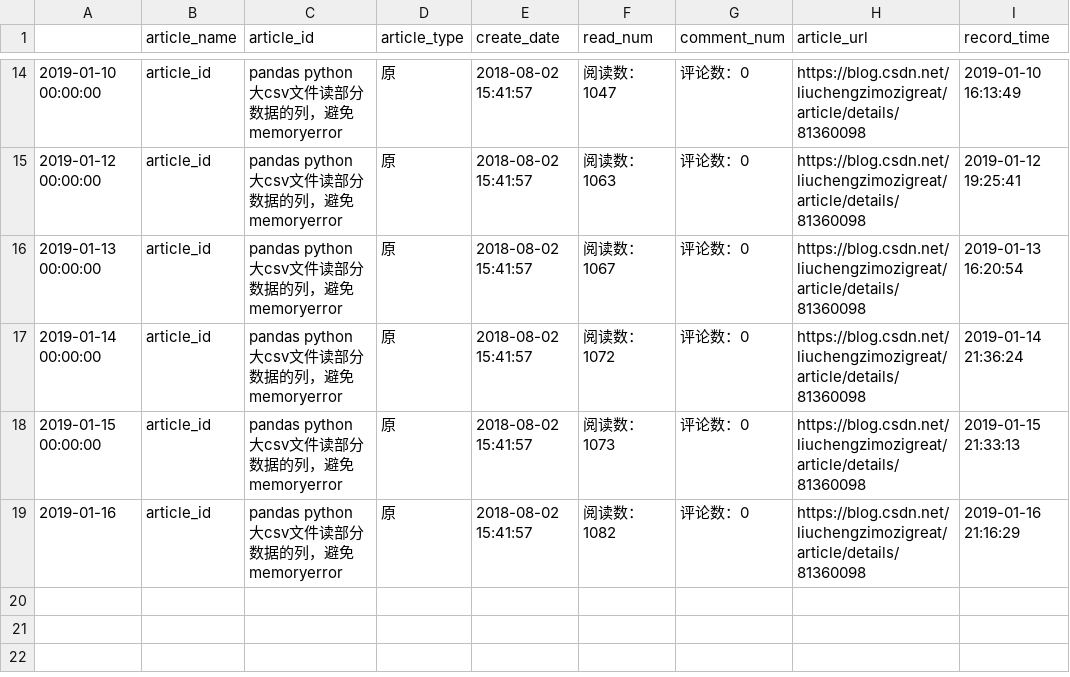
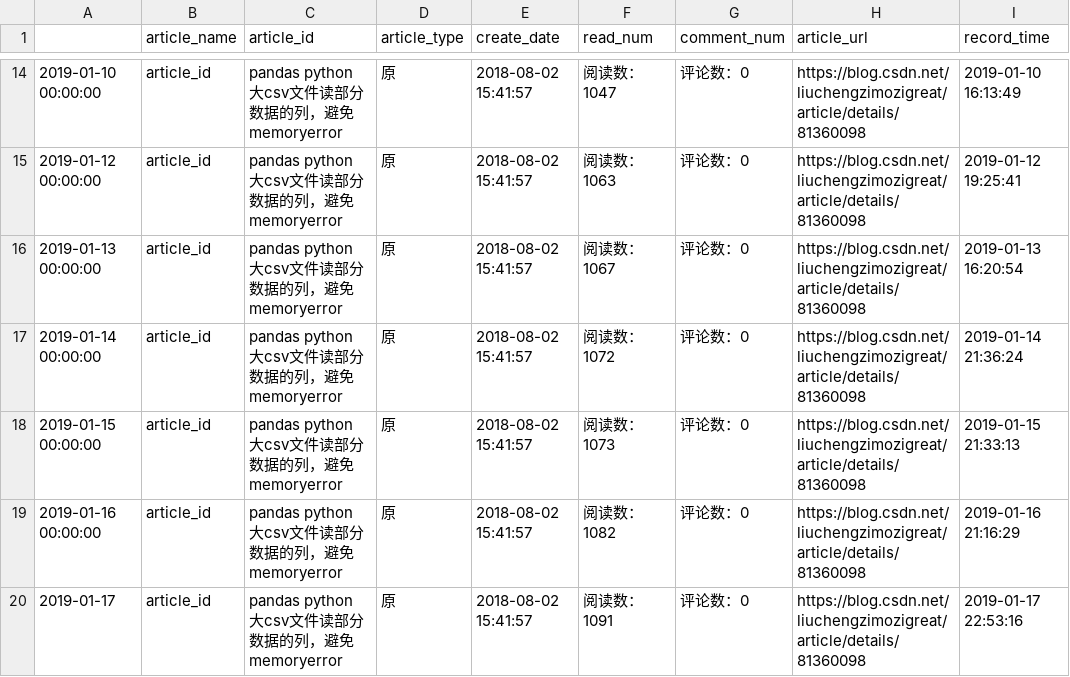
Before and after one commit to liuchengzimozigreat/learining_scraping, a CSV file: my_blog_info/81360098pandaspython大csv文件读部.csv, drawn as a sheet; only a part is shown, gaps mark what is left out.

```diff
--- a/my_blog_info/81360098pandaspython大csv文件读部.csv
+++ b/my_blog_info/81360098pandaspython大csv文件读部.csv
@@ -18,2 +18,3 @@
 2019-01-15 00:00:00,article_id,pandas python 大csv文件读部分数据的列，避免memoryerror,原,2018-08-02 15:41:57,阅读数：1073,评论数：0,https://blog.csdn.net/liuchengzimozigreat/article/details/81360098,2019-01-15 21:33:13
-2019-01-16,article_id,pandas python 大csv文件读部分数据的列，避免memoryerror,原,2018-08-02 15:41:57,阅读数：1082,评论数：0,https://blog.csdn.net/liuchengzimozigreat/article/details/81360098,2019-01-16 21:16:29
+2019-01-16 00:00:00,article_id,pandas python 大csv文件读部分数据的列，避免memoryerror,原,2018-08-02 15:41:57,阅读数：1082,评论数：0,https://blog.csdn.net/liuchengzimozigreat/article/details/81360098,2019-01-16 21:16:29
+2019-01-17,article_id,pandas python 大csv文件读部分数据的列，避免memoryerror,原,2018-08-02 15:41:57,阅读数：1091,评论数：0,https://blog.csdn.net/liuchengzimozigreat/article/details/81360098,2019-01-17 22:53:16
```
Also changed, not shown: my_blog_info/82348651ValueErrorFormatjpgi.csv, my_blog_info/82349689python画大量子图报错.csv, 32 other files.
